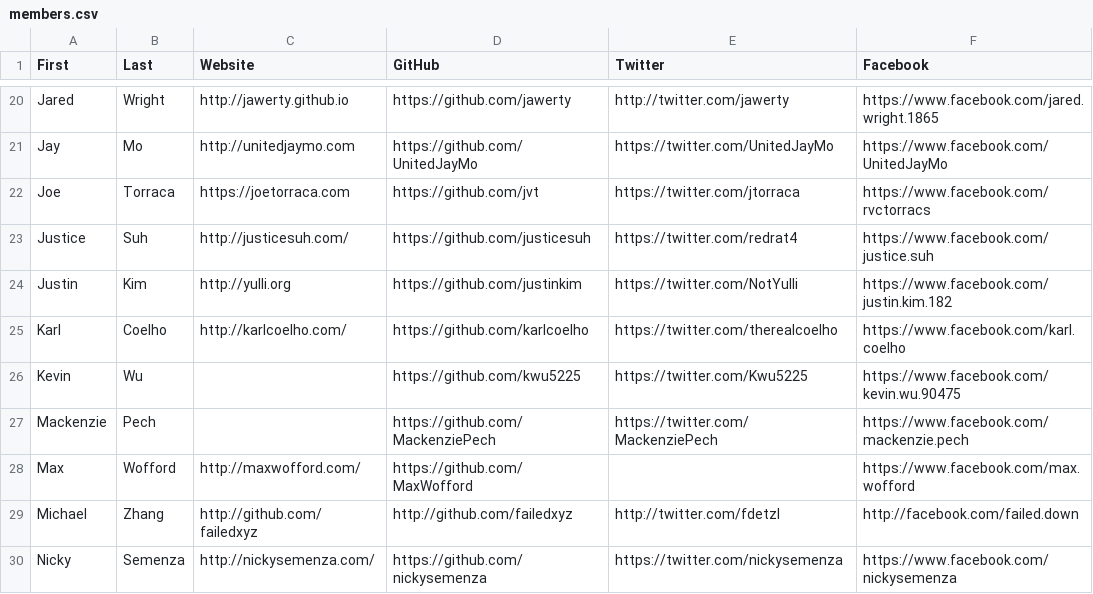
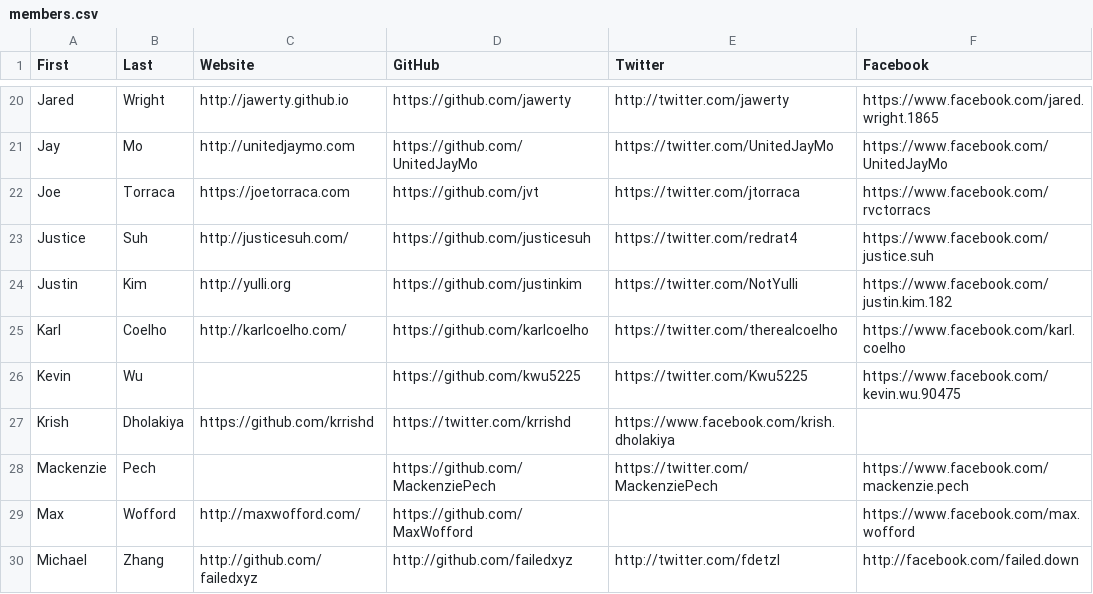
Before and after one commit to hshackers/docs, a CSV file: members.csv, drawn as a sheet; only a part is shown, gaps mark what is left out; the shorter side is filled out with more unchanged rows.

Commit message:
Added myself @krrishd

```diff
--- a/members.csv
+++ b/members.csv
@@ -26,2 +26,3 @@ Karl,Coelho,http://karlcoelho.com/,https://github.com/karlcoelho,https://twitter
 Kevin,Wu,,https://github.com/kwu5225,https://twitter.com/Kwu5225,https://www.facebook.com/kevin.wu.90475
+Krish,Dholakiya,https://github.com/krrishd,https://twitter.com/krrishd,https://www.facebook.com/krish.dholakiya
 Mackenzie,Pech,,https://github.com/MackenziePech,https://twitter.com/MackenziePech, https://www.facebook.com/mackenzie.pech
```
